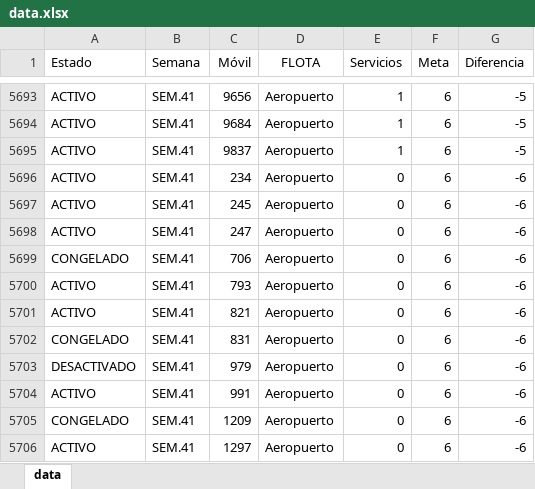
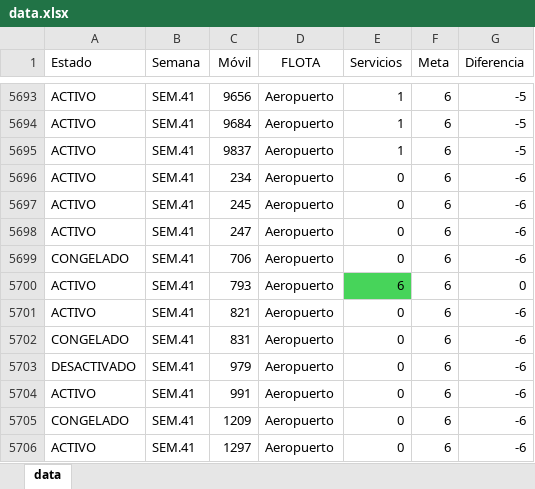
Before and after one commit to CarlosMoscol/directo, an Excel workbook: data.xlsx, sheet data, drawn as a sheet; only a part is shown, gaps mark what is left out; values as stored, in another font and other column widths than the file's, no borders; conditional formats not drawn; the diff names each change by its address in the sheet, - before the commit and + after, or states it on an @@ line.

Commit message:
Update data.xlsx

```diff
--- a/data.xlsx (sheet data)
+++ b/data.xlsx (sheet data)
-E5700 (Servicios): 0
+E5700 (Servicios): 6
-E5700 fill: none
+E5700 fill: #47D45A
-G5700 (Diferencia): -6
+G5700 (Diferencia): 0
```
